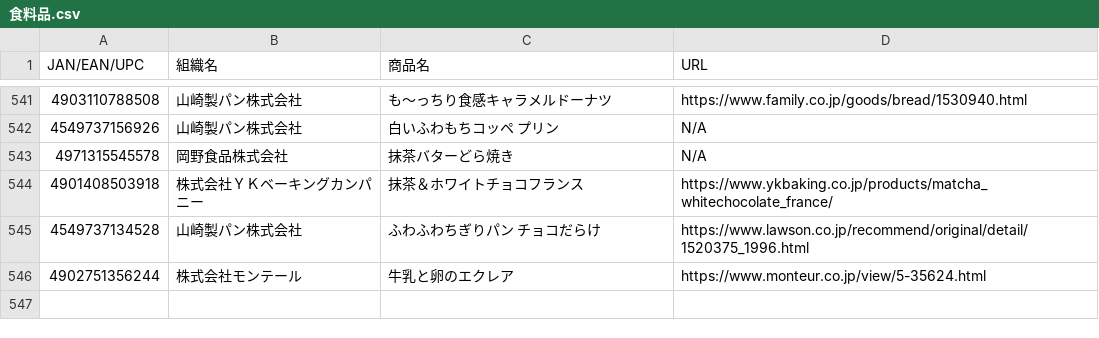
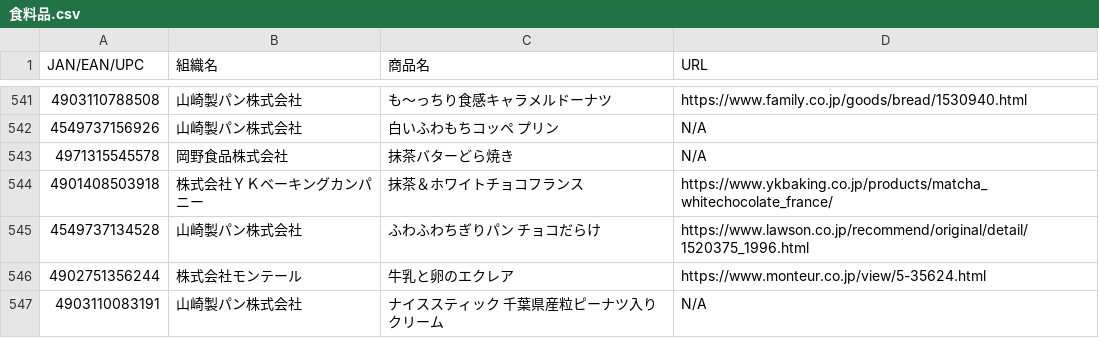
Before and after one commit to PC-CNT/mkn-09, a CSV file: 食料品.csv, drawn as a sheet; only a part is shown, gaps mark what is left out.

Commit message:
Update 食料品.csv

```diff
--- a/食料品.csv
+++ b/食料品.csv
@@ -546 +546,2 @@ JAN/EAN/UPC,組織名,商品名,URL
 4902751356244,株式会社モンテール,牛乳と卵のエクレア,https://www.monteur.co.jp/view/5-35624.html
+4903110083191,山崎製パン株式会社,ナイススティック 千葉県産粒ピーナツ入りクリーム,N/A
```
